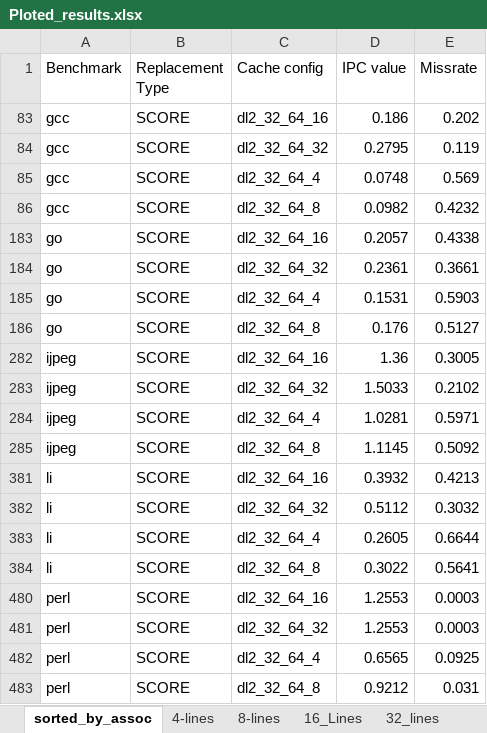
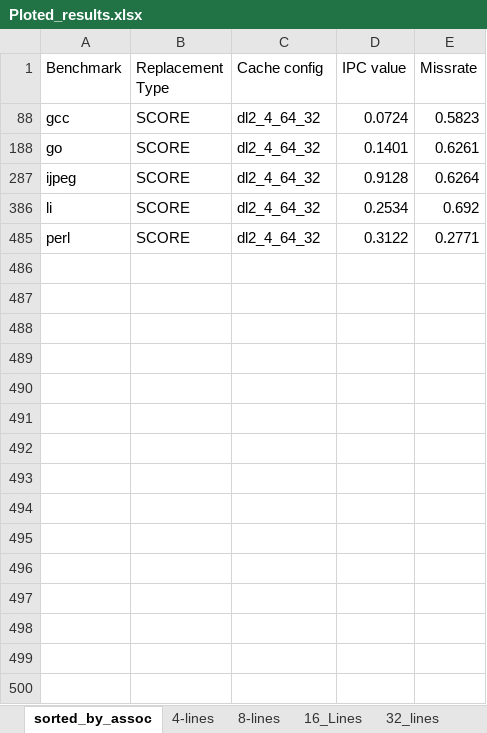
Before and after one commit to Fisherman166/ECE587_Project, an Excel workbook: Results/Ploted_results.xlsx, sheet sorted_by_assoc, drawn as a sheet; values as stored, in another font and other column widths than the file's, no borders; removed rows and columns are numbered as before the commit, all else as after; the diff names each change by its address in the sheet, - before the commit and + after, or states it on an @@ line.

```diff
--- a/Results/Ploted_results.xlsx (sheet sorted_by_assoc)
+++ b/Results/Ploted_results.xlsx (sheet sorted_by_assoc)
@@ row 83 hidden: gcc | SCORE | dl2_32_64_16 | 0.186 | 0.202 @@
@@ row 84 hidden: gcc | SCORE | dl2_32_64_32 | 0.2795 | 0.119 @@
-C88 (Cache config): dl2_32_64_4
+C88 (Cache config): dl2_4_64_32
-D88 (IPC value): 0.0748
+D88 (IPC value): 0.0724
-E88 (Missrate): 0.569
+E88 (Missrate): 0.5823
@@ row 86 hidden: gcc | SCORE | dl2_32_64_8 | 0.0982 | 0.4232 @@
@@ row 183 hidden: go | SCORE | dl2_32_64_16 | 0.2057 | 0.4338 @@
@@ row 184 hidden: go | SCORE | dl2_32_64_32 | 0.2361 | 0.3661 @@
-C188 (Cache config): dl2_32_64_4
+C188 (Cache config): dl2_4_64_32
-D188 (IPC value): 0.1531
+D188 (IPC value): 0.1401
-E188 (Missrate): 0.5903
+E188 (Missrate): 0.6261
@@ row 186 hidden: go | SCORE | dl2_32_64_8 | 0.176 | 0.5127 @@
@@ row 282 hidden: ijpeg | SCORE | dl2_32_64_16 | 1.36 | 0.3005 @@
@@ row 283 hidden: ijpeg | SCORE | dl2_32_64_32 | 1.5033 | 0.2102 @@
-C287 (Cache config): dl2_32_64_4
+C287 (Cache config): dl2_4_64_32
-D287 (IPC value): 1.0281
+D287 (IPC value): 0.9128
-E287 (Missrate): 0.5971
+E287 (Missrate): 0.6264
@@ row 285 hidden: ijpeg | SCORE | dl2_32_64_8 | 1.1145 | 0.5092 @@
@@ row 381 hidden: li | SCORE | dl2_32_64_16 | 0.3932 | 0.4213 @@
@@ row 382 hidden: li | SCORE | dl2_32_64_32 | 0.5112 | 0.3032 @@
-C386 (Cache config): dl2_32_64_4
+C386 (Cache config): dl2_4_64_32
-D386 (IPC value): 0.2605
+D386 (IPC value): 0.2534
-E386 (Missrate): 0.6644
+E386 (Missrate): 0.692
@@ row 384 hidden: li | SCORE | dl2_32_64_8 | 0.3022 | 0.5641 @@
@@ row 480 hidden: perl | SCORE | dl2_32_64_16 | 1.2553 | 0.0003 @@
@@ row 481 hidden: perl | SCORE | dl2_32_64_32 | 1.2553 | 0.0003 @@
-C485 (Cache config): dl2_32_64_4
+C485 (Cache config): dl2_4_64_32
-D485 (IPC value): 0.6565
+D485 (IPC value): 0.3122
-E485 (Missrate): 0.0925
+E485 (Missrate): 0.2771
@@ row 483 hidden: perl | SCORE | dl2_32_64_8 | 0.9212 | 0.031 @@
```
Also changed, not shown: sheet Go, sheet Li, sheet 4-lines, sheet 32_lines, sheet 8-lines, sheet 16_Lines, 2 more sheets, other sheet tabs, charts or pictures.
